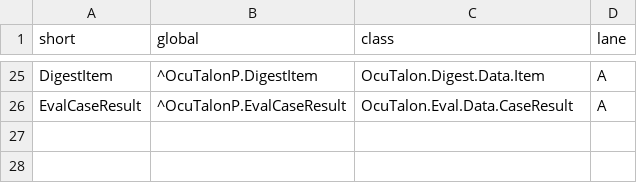
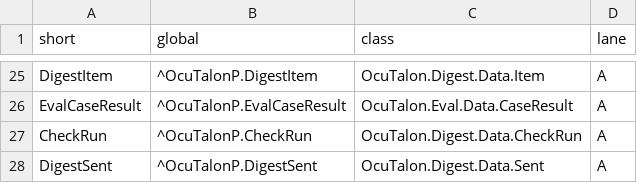
Before and after one commit to jbrandtmse/OcuTalon, a TSV file: src/short-names.tsv, drawn as a sheet; only a part is shown, gaps mark what is left out; the diff names each change by its address in the sheet, - before the commit and + after, or states it on an @@ line.

```diff
--- a/src/short-names.tsv
+++ b/src/short-names.tsv
+row 27: CheckRun | ^OcuTalonP.CheckRun | OcuTalon.Digest.Data.CheckRun | A
+row 28: DigestSent | ^OcuTalonP.DigestSent | OcuTalon.Digest.Data.Sent | A
```
Also changed, not shown: 17 other files.
